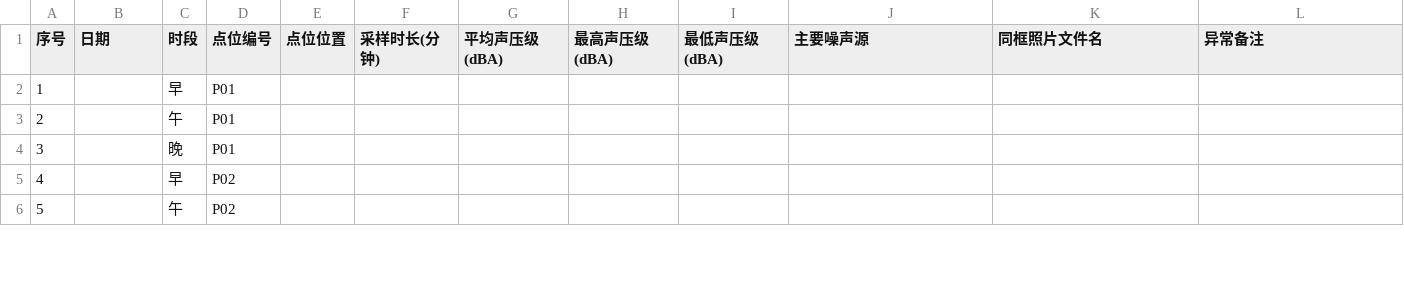
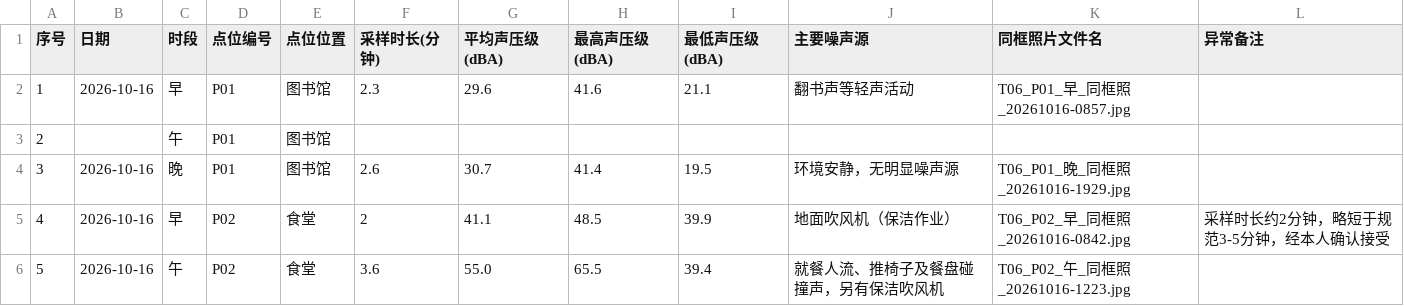
Before and after one commit to yangswn/ICEC-2026-0157-LiZiYang, a CSV file: 01-Field-Discovery/raw_data/课题06-噪声地图-原始数据.csv, drawn as a sheet; only a part is shown; the diff covers the shown part only.

```diff
--- a/01-Field-Discovery/raw_data/课题06-噪声地图-原始数据.csv
+++ b/01-Field-Discovery/raw_data/课题06-噪声地图-原始数据.csv
@@ -1,6 +1,6 @@
 序号,日期,时段,点位编号,点位位置,采样时长(分钟),平均声压级(dBA),最高声压级(dBA),最低声压级(dBA),主要噪声源,同框照片文件名,异常备注
-1,,早,P01,,,,,,,,
-2,,午,P01,,,,,,,,
-3,,晚,P01,,,,,,,,
-4,,早,P02,,,,,,,,
-5,,午,P02,,,,,,,,
+1,2026-10-16,早,P01,图书馆,2.3,29.6,41.6,21.1,翻书声等轻声活动,T06_P01_早_同框照_20261016-0857.jpg,
+2,,午,P01,图书馆,,,,,,,
+3,2026-10-16,晚,P01,图书馆,2.6,30.7,41.4,19.5,环境安静，无明显噪声源,T06_P01_晚_同框照_20261016-1929.jpg,
+4,2026-10-16,早,P02,食堂,2,41.1,48.5,39.9,地面吹风机（保洁作业）,T06_P02_早_同框照_20261016-0842.jpg,采样时长约2分钟，略短于规范3-5分钟，经本人确认接受
+5,2026-10-16,午,P02,食堂,3.6,55.0,65.5,39.4,就餐人流、推椅子及餐盘碰撞声，另有保洁吹风机,T06_P02_午_同框照_20261016-1223.jpg,
```
Also changed, not shown: 68 edited cells elsewhere in this file, 24 other files.
